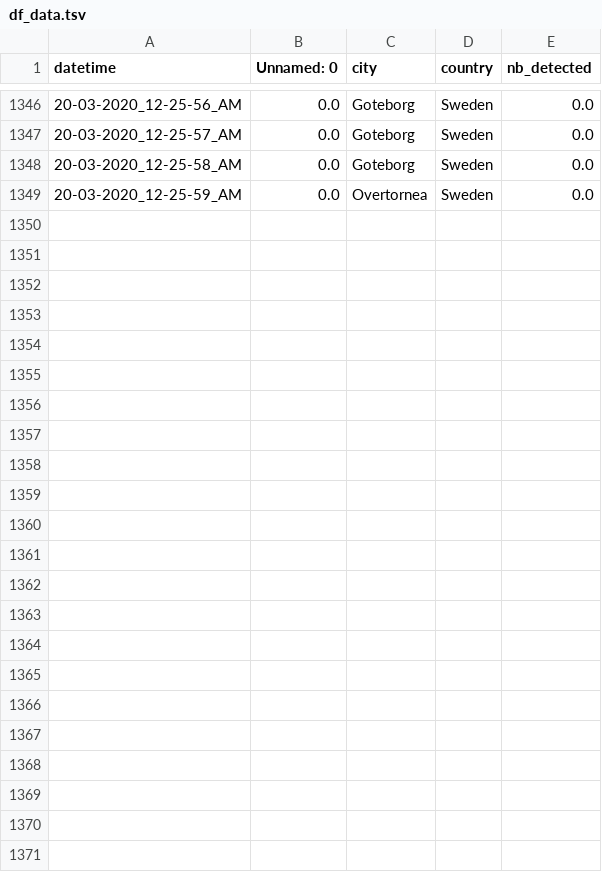
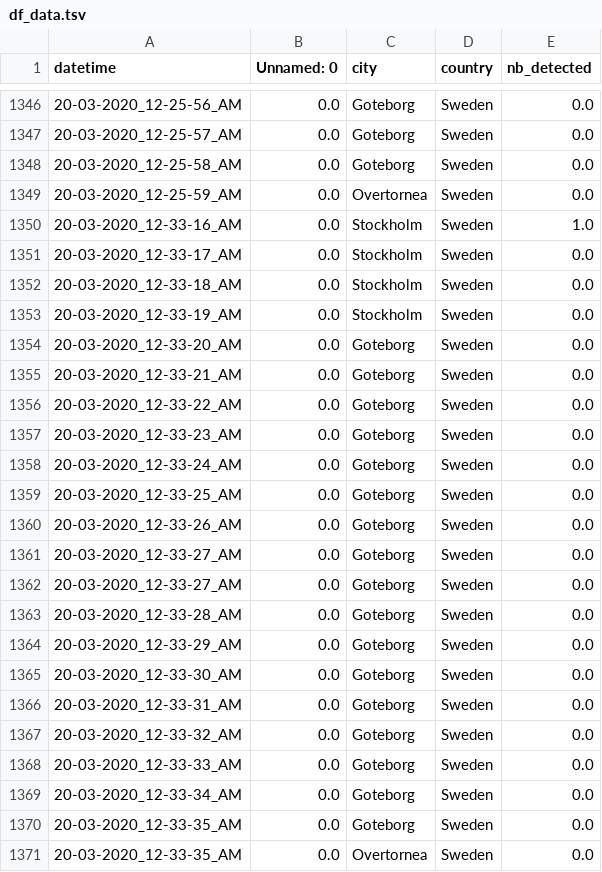
Before and after one commit to MastafaF/corona_virus_analysis, a TSV file: data/dataframe/df_data.tsv, drawn as a sheet; only a part is shown, gaps mark what is left out; the diff names each change by its address in the sheet, - before the commit and + after, or states it on an @@ line.

```diff
--- a/data/dataframe/df_data.tsv
+++ b/data/dataframe/df_data.tsv
+row 1350: 20-03-2020_12-33-16_AM | 0.0 | Stockholm | Sweden | 1.0
+row 1351: 20-03-2020_12-33-17_AM | 0.0 | Stockholm | Sweden | 0.0
+row 1352: 20-03-2020_12-33-18_AM | 0.0 | Stockholm | Sweden | 0.0
+row 1353: 20-03-2020_12-33-19_AM | 0.0 | Stockholm | Sweden | 0.0
+row 1354: 20-03-2020_12-33-20_AM | 0.0 | Goteborg | Sweden | 0.0
+row 1355: 20-03-2020_12-33-21_AM | 0.0 | Goteborg | Sweden | 0.0
+row 1356: 20-03-2020_12-33-22_AM | 0.0 | Goteborg | Sweden | 0.0
+row 1357: 20-03-2020_12-33-23_AM | 0.0 | Goteborg | Sweden | 0.0
+row 1358: 20-03-2020_12-33-24_AM | 0.0 | Goteborg | Sweden | 0.0
+row 1359: 20-03-2020_12-33-25_AM | 0.0 | Goteborg | Sweden | 0.0
+row 1360: 20-03-2020_12-33-26_AM | 0.0 | Goteborg | Sweden | 0.0
+row 1361: 20-03-2020_12-33-27_AM | 0.0 | Goteborg | Sweden | 0.0
+row 1362: 20-03-2020_12-33-27_AM | 0.0 | Goteborg | Sweden | 0.0
+row 1363: 20-03-2020_12-33-28_AM | 0.0 | Goteborg | Sweden | 0.0
+row 1364: 20-03-2020_12-33-29_AM | 0.0 | Goteborg | Sweden | 0.0
+row 1365: 20-03-2020_12-33-30_AM | 0.0 | Goteborg | Sweden | 0.0
+row 1366: 20-03-2020_12-33-31_AM | 0.0 | Goteborg | Sweden | 0.0
+row 1367: 20-03-2020_12-33-32_AM | 0.0 | Goteborg | Sweden | 0.0
+row 1368: 20-03-2020_12-33-33_AM | 0.0 | Goteborg | Sweden | 0.0
+row 1369: 20-03-2020_12-33-34_AM | 0.0 | Goteborg | Sweden | 0.0
+row 1370: 20-03-2020_12-33-35_AM | 0.0 | Goteborg | Sweden | 0.0
+row 1371: 20-03-2020_12-33-35_AM | 0.0 | Overtornea | Sweden | 0.0
```
